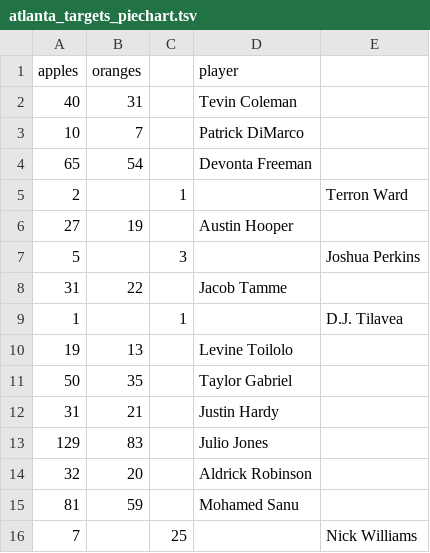
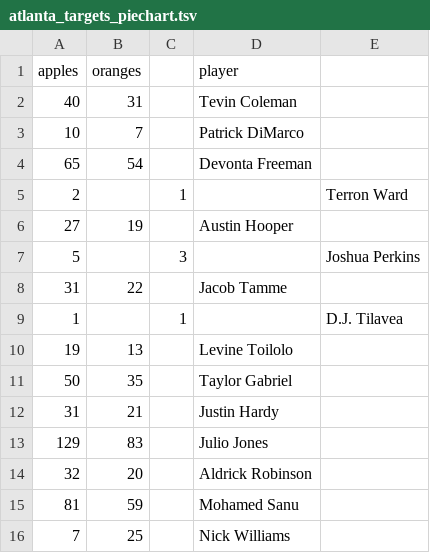
Before and after one commit to sean1rose/tsvs, a TSV file: atlanta_targets_piechart.tsv, drawn as a sheet; removed rows and columns are numbered as before the commit, all else as after; the diff names each change by its address in the sheet, - before the commit and + after, or states it on an @@ line.

Commit message:
tabs

```diff
--- a/atlanta_targets_piechart.tsv
+++ b/atlanta_targets_piechart.tsv
-row 16: 7 |  | 25 |  | Nick Williams
+row 16: 7 | 25 |  | Nick Williams
```
